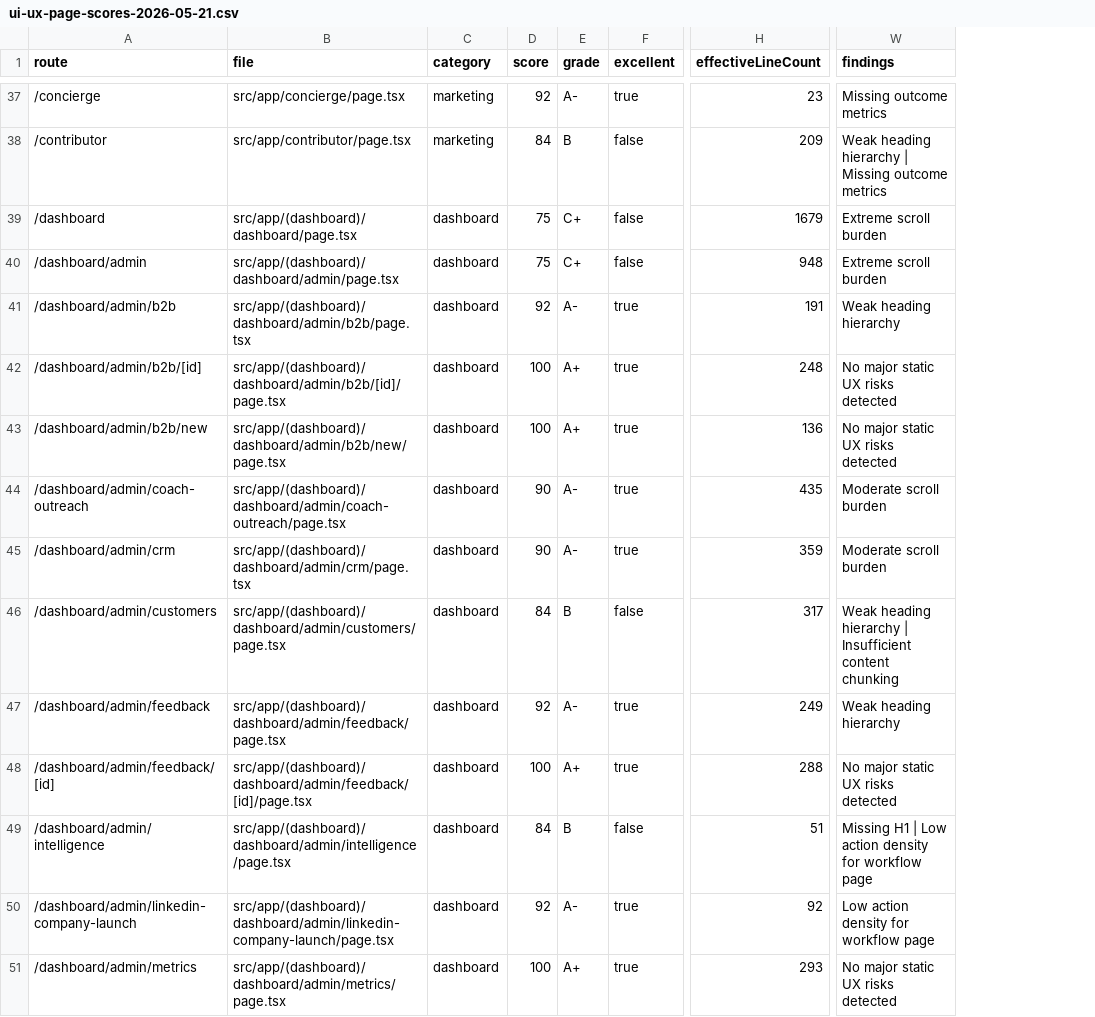
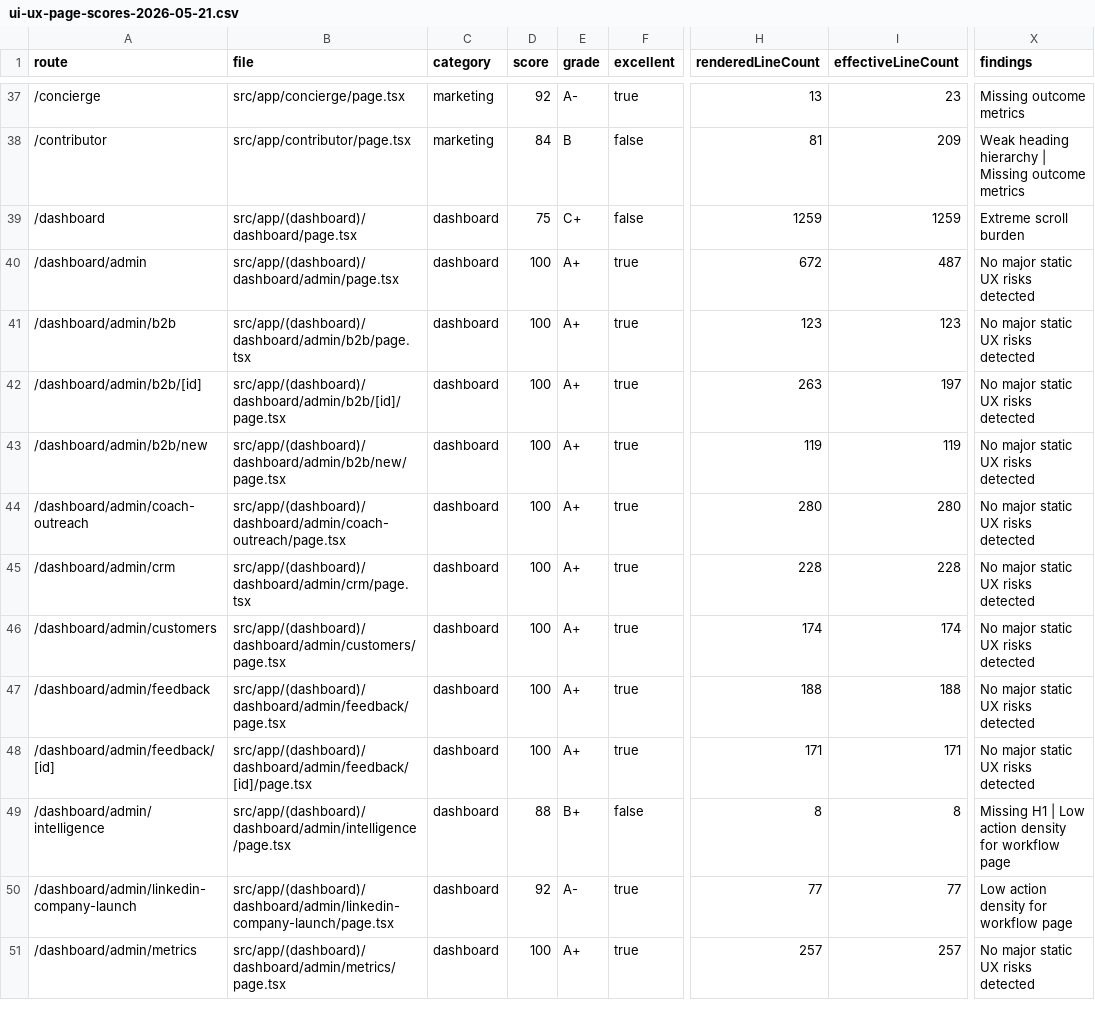
Before and after one commit to richrothschild/startingmonday, a CSV file: docs/ui-ux-page-scores-2026-05-21.csv, drawn as a sheet; only a part is shown, gaps mark what is left out; addresses are those after the commit; the diff covers the shown part only; the diff names each change by its address in the sheet, - before the commit and + after, or states it on an @@ line.

Commit message:
chore: close Sprint 6 UX remediation with final scorecard

```diff
--- a/docs/ui-ux-page-scores-2026-05-21.csv
+++ b/docs/ui-ux-page-scores-2026-05-21.csv
+column H (renderedLineCount), rows 37-51: 13 | 81 | 1259 | 672 | 123 | 263 | 119 | 280 | 228 | 174 | 188 | 171 | 8 | 77 | 257
-I39 (effectiveLineCount): 1679
+I39 (effectiveLineCount): 1259
-D40 (score): 75
+D40 (score): 100
-E40 (grade): C+
+E40 (grade): A+
-F40 (excellent): false
+F40 (excellent): true
-I40 (effectiveLineCount): 948
+I40 (effectiveLineCount): 487
-X40 (findings): Extreme scroll burden
+X40 (findings): No major static UX risks detected
-D41 (score): 92
+D41 (score): 100
-E41 (grade): A-
+E41 (grade): A+
-I41 (effectiveLineCount): 191
+I41 (effectiveLineCount): 123
-X41 (findings): Weak heading hierarchy
+X41 (findings): No major static UX risks detected
-I42 (effectiveLineCount): 248
+I42 (effectiveLineCount): 197
-I43 (effectiveLineCount): 136
+I43 (effectiveLineCount): 119
-D44:D45 (score): 90
+D44:D45 (score): 100
-E44:E45 (grade): A-
+E44:E45 (grade): A+
-I44 (effectiveLineCount): 435
+I44 (effectiveLineCount): 280
-X44:X45 (findings): Moderate scroll burden
+X44:X45 (findings): No major static UX risks detected
-I45 (effectiveLineCount): 359
+I45 (effectiveLineCount): 228
-D46 (score): 84
+D46 (score): 100
-E46 (grade): B
+E46 (grade): A+
-F46 (excellent): false
+F46 (excellent): true
-I46 (effectiveLineCount): 317
+I46 (effectiveLineCount): 174
-X46 (findings): Weak heading hierarchy | Insufficient content chunking
+X46 (findings): No major static UX risks detected
-D47 (score): 92
+D47 (score): 100
-E47 (grade): A-
+E47 (grade): A+
-I47 (effectiveLineCount): 249
+I47 (effectiveLineCount): 188
-X47 (findings): Weak heading hierarchy
+X47 (findings): No major static UX risks detected
-I48 (effectiveLineCount): 288
+I48 (effectiveLineCount): 171
-D49 (score): 84
+D49 (score): 88
-E49 (grade): B
+E49 (grade): B+
-I49 (effectiveLineCount): 51
+I49 (effectiveLineCount): 8
-I50 (effectiveLineCount): 92
+I50 (effectiveLineCount): 77
-I51 (effectiveLineCount): 293
+I51 (effectiveLineCount): 257
```
Also changed, not shown: 112 edited cells elsewhere in this file, 4 other files.
